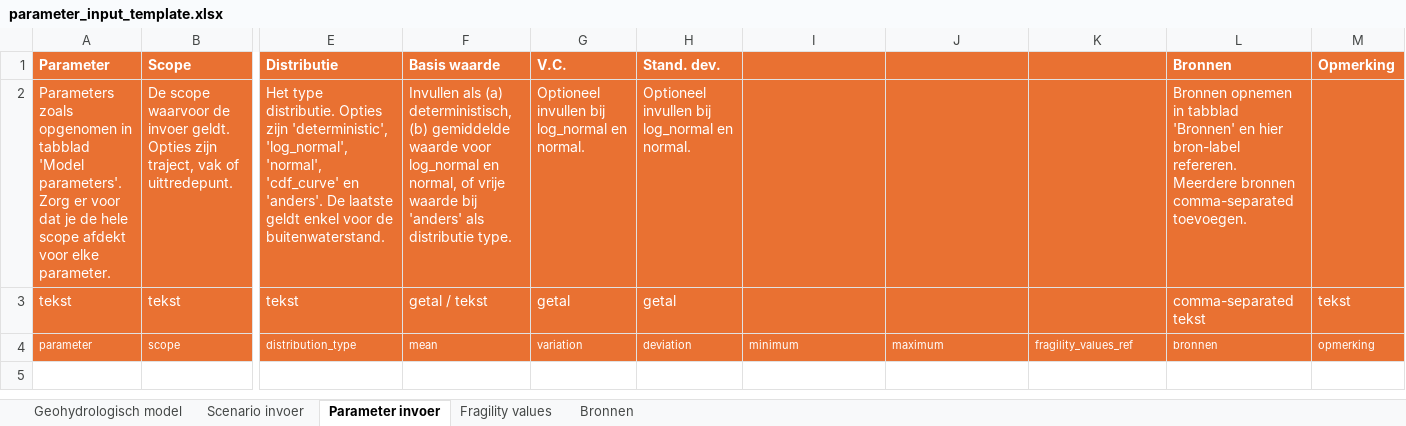
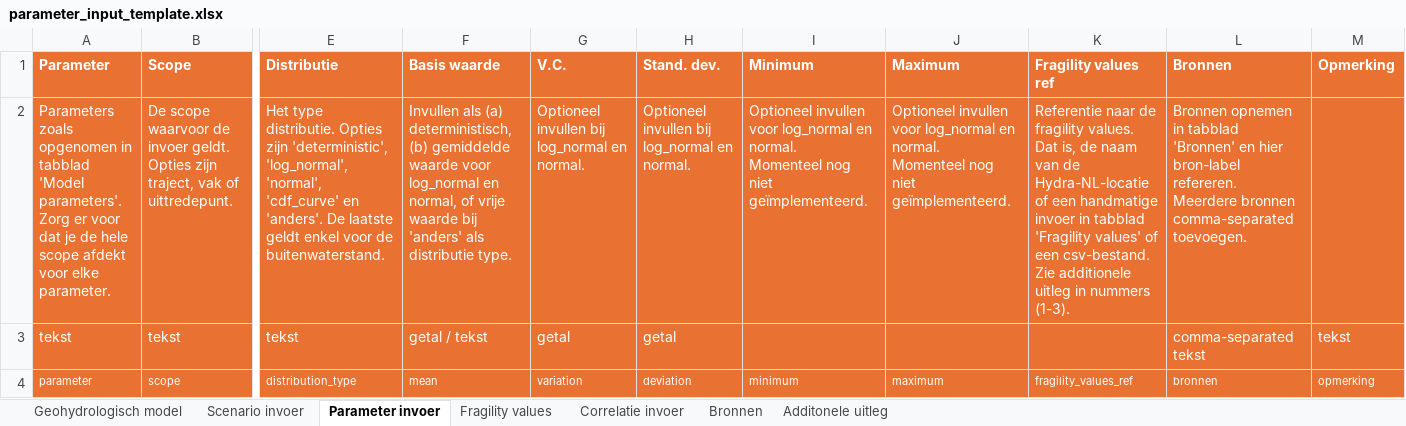
Before and after one commit to kkpdata/GeoProb-Pipe, an Excel workbook: geoprob_pipe/questionnaire/parameter_input/parameter_input_template.xlsx, sheet Parameter invoer, drawn as a sheet; only a part is shown, gaps mark what is left out; values as stored, in another font and other column widths than the file's, no borders; ↵ is a line break in a cell; the diff names each change by its address in the sheet, - before the commit and + after, or states it on an @@ line.

Commit message:
Correlation sheet (#47)
* Importeren van correlatie invoer nu compleet

* Correlation added

* Correlation implemented, maar lijkt geen invloed te hebben

* correlatie geïmplementeerd, maar resultaten veranderen nog niet

* Tussenstand

* afgerond denk ik

* Fixed test

```diff
--- a/geoprob_pipe/questionnaire/parameter_input/parameter_input_template.xlsx (sheet Parameter invoer)
+++ b/geoprob_pipe/questionnaire/parameter_input/parameter_input_template.xlsx (sheet Parameter invoer)
+sheet tab: Correlatie invoer
+sheet tab: Additonele uitleg
-I1: (empty)
+I1: Minimum
-J1: (empty)
+J1: Maximum
-K1: (empty)
+K1: Fragility values ref
-I2 (Minimum): (empty)
+I2 (Minimum): Optioneel invullen voor log_normal en normal. ↵ Momenteel nog niet geïmplementeerd.
-J2 (Maximum): (empty)
+J2 (Maximum): Optioneel invullen voor log_normal en normal. ↵ Momenteel nog niet geïmplementeerd.
-K2 (Fragility values ref): (empty)
+K2 (Fragility values ref): Referentie naar de fragility values. Dat is, de naam van de Hydra-NL-locatie of een handmatige invoer in tabblad 'Fragility values' of een csv-bestand. ↵ Zie additionele uitleg in nummers (1-3).
```
Also changed, not shown: 25 other files.
